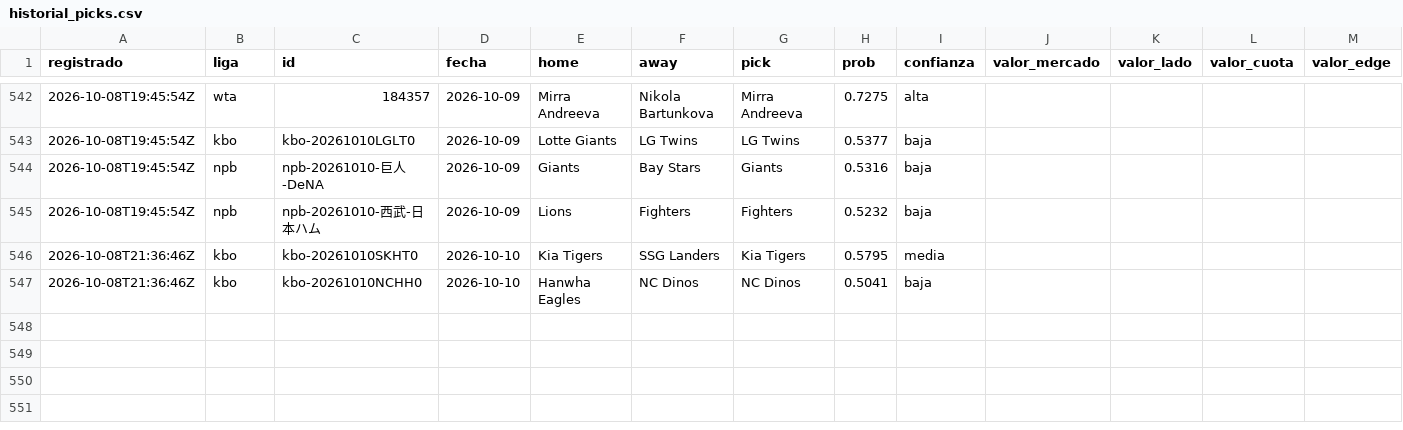
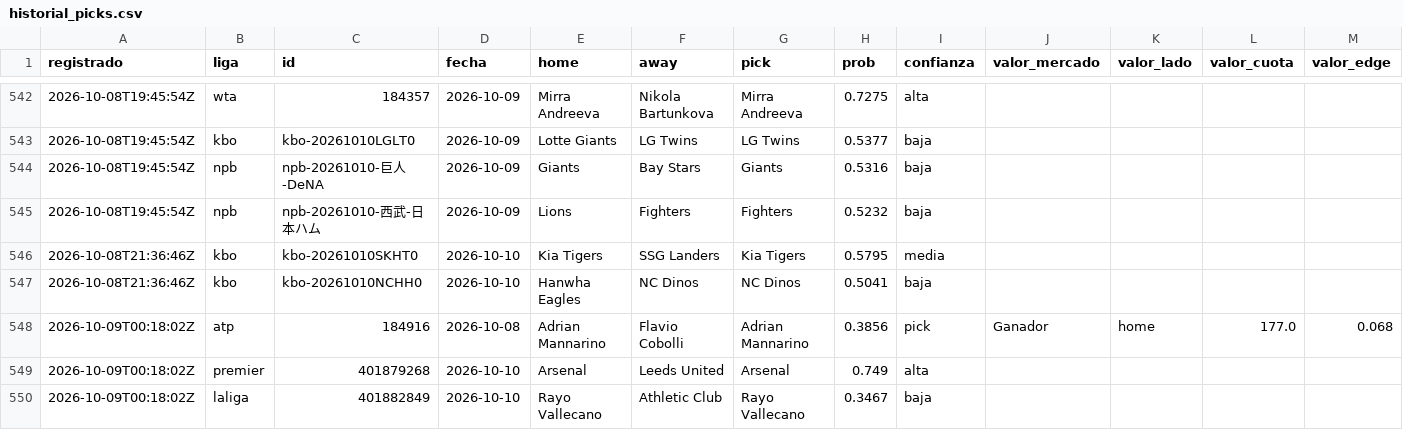
Before and after one commit to tenisman12/edgeline, a CSV file: salida/historial_picks.csv, drawn as a sheet; only a part is shown, gaps mark what is left out; rows hold the shown columns only; the diff names each change by its address in the sheet, - before the commit and + after, or states it on an @@ line.

```diff
--- a/salida/historial_picks.csv
+++ b/salida/historial_picks.csv
+row 548: 2026-10-09T00:18:02Z | atp | 184916 | 2026-10-08 | Adrian Mannarino | Flavio Cobolli | Adrian Mannarino | 0.3856 | pick | Ganador | home | 177.0 | 0.068
+row 549: 2026-10-09T00:18:02Z | premier | 401879268 | 2026-10-10 | Arsenal | Leeds United | Arsenal | 0.749 | alta
+row 550: 2026-10-09T00:18:02Z | laliga | 401882849 | 2026-10-10 | Rayo Vallecano | Athletic Club | Rayo Vallecano | 0.3467 | baja
```
Also changed, not shown: salida/historial_calificado.csv, salida/historial_picks_dia.csv, 41 other files.
